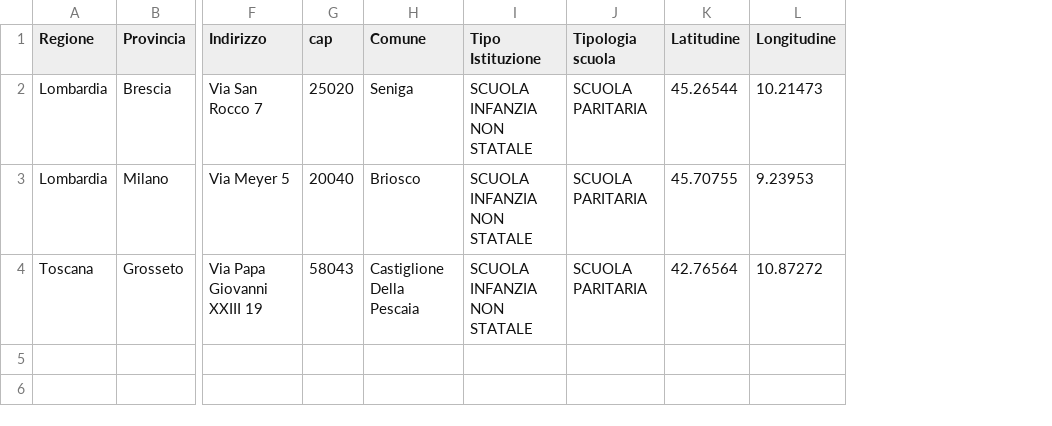
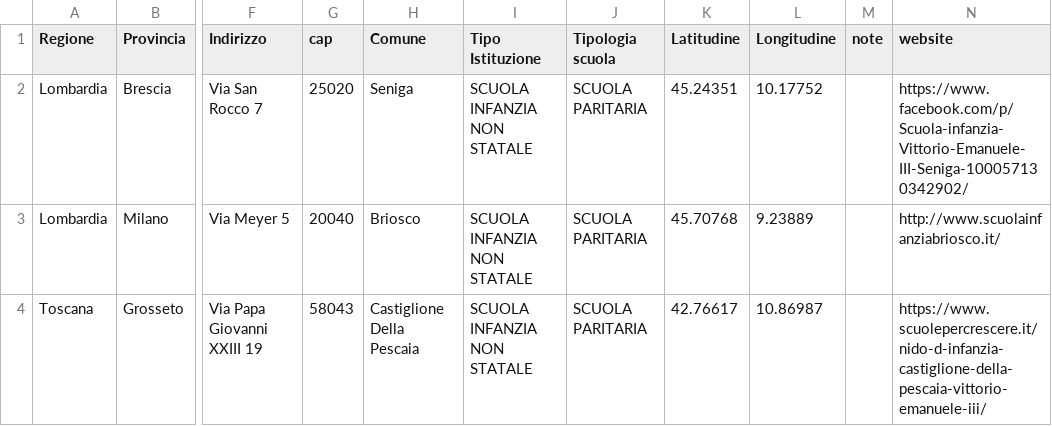
Before and after one commit to picomiles/scuoledellamemoria, a CSV file: Scuole_VE_III_Paritarie.csv, drawn as a sheet; only a part is shown, gaps mark what is left out; the diff names each change by its address in the sheet, - before the commit and + after, or states it on an @@ line.

Commit message:
Update Scuole_VE_III_Paritarie.csv
aggiunti campi note e website con informazioni

```diff
--- a/Scuole_VE_III_Paritarie.csv
+++ b/Scuole_VE_III_Paritarie.csv
+column M (note), empty
+column N (website), rows 2-4: https://www.facebook.com/p/Scuola-infanzia-Vittorio-Emanuele-III-Seniga-100057130342902/ | http://www.scuolainfanziabriosco.it/ | https://www.scuolepercrescere.it/nido-d-infanzia-castiglione-della-pescaia-vittorio-emanuele-iii/
-K2 (Latitudine): 45.26544
+K2 (Latitudine): 45.24351
-L2 (Longitudine): 10.21473
+L2 (Longitudine): 10.17752
-K3 (Latitudine): 45.70755
+K3 (Latitudine): 45.70768
-L3 (Longitudine): 9.23953
+L3 (Longitudine): 9.23889
-K4 (Latitudine): 42.76564
+K4 (Latitudine): 42.76617
-L4 (Longitudine): 10.87272
+L4 (Longitudine): 10.86987
```
